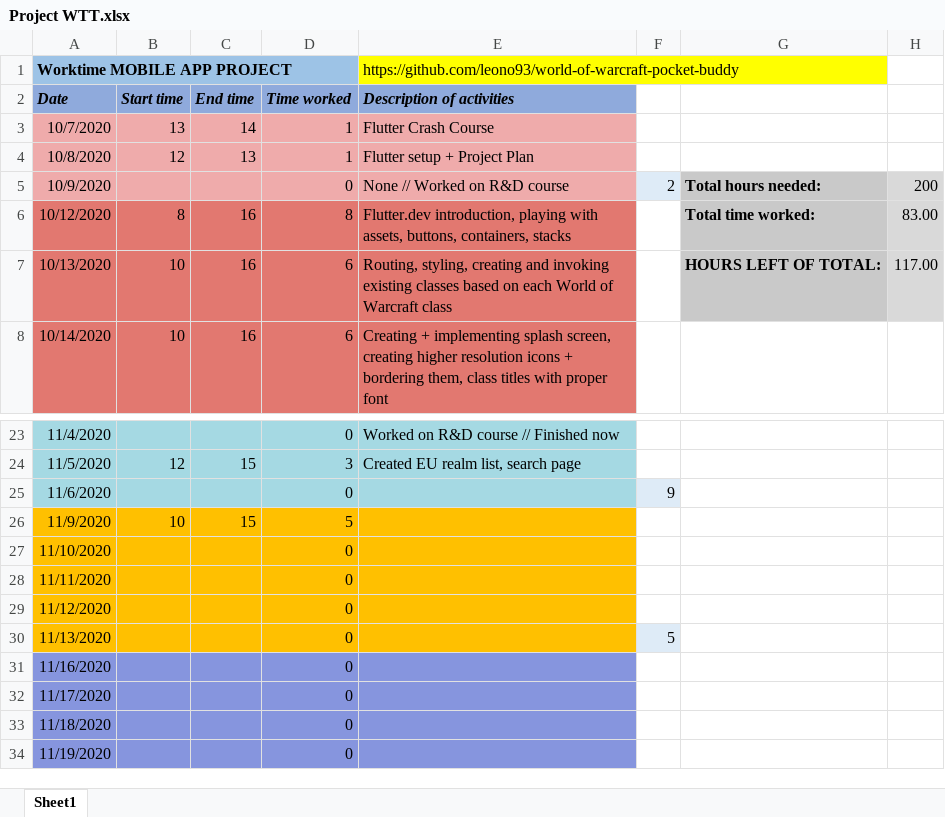
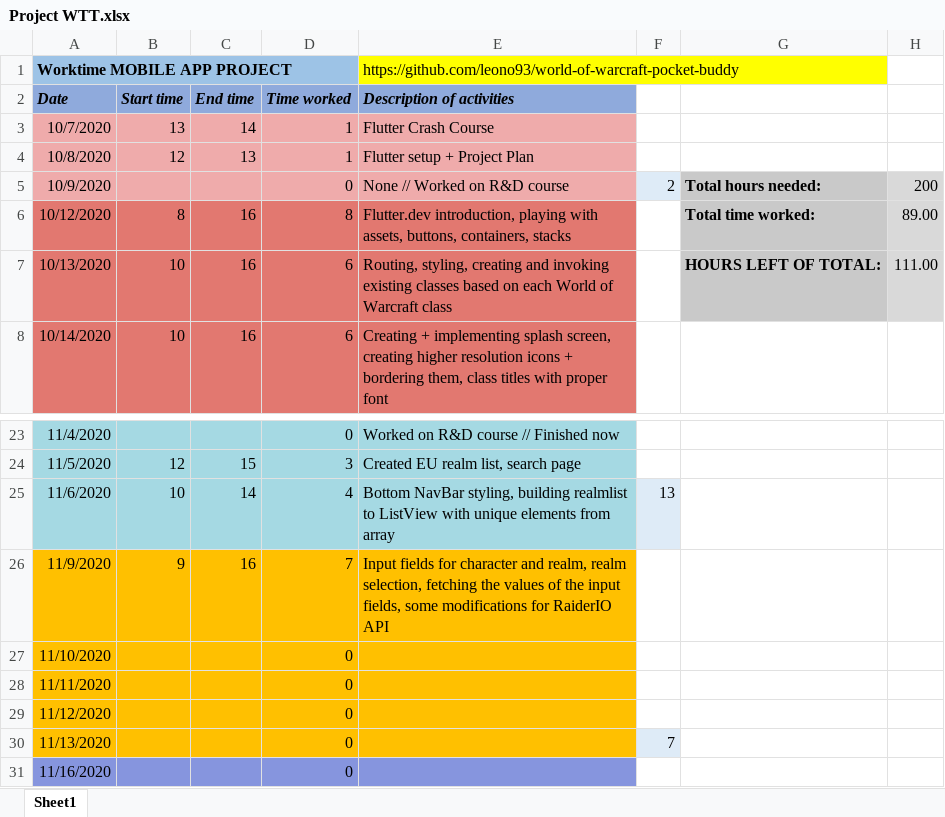
Before and after one commit to leono93/flutter-practice, an Excel workbook: project-docs/Project WTT.xlsx, sheet Sheet1, drawn as a sheet; only a part is shown, gaps mark what is left out; the shorter side is filled out with more unchanged rows; values as stored, in another font and other column widths than the file's, no borders; the diff names each change by its address in the sheet, - before the commit and + after, or states it on an @@ line.

Commit message:
Retrieve, parse and map Raider IO API data

```diff
--- a/project-docs/Project WTT.xlsx (sheet Sheet1)
+++ b/project-docs/Project WTT.xlsx (sheet Sheet1)
-H6: 83.00
+H6: 89.00
-H7: 117.00
+H7: 111.00
-B25 (Start time): (empty)
+B25 (Start time): 10
-C25 (End time): (empty)
+C25 (End time): 14
-D25 (Time worked): 0
+D25 (Time worked): 4
-E25 (Description of activities): (empty)
+E25 (Description of activities): Bottom NavBar styling, building realmlist to ListView with unique elements from array
-F25: 9
+F25: 13
-B26 (Start time): 10
+B26 (Start time): 9
-C26 (End time): 15
+C26 (End time): 16
-D26 (Time worked): 5
+D26 (Time worked): 7
-E26 (Description of activities): (empty)
+E26 (Description of activities): Input fields for character and realm, realm selection, fetching the values of the input fields, some modifications for RaiderIO API
-F30: 5
+F30: 7
```
Also changed, not shown: 6 other files.
